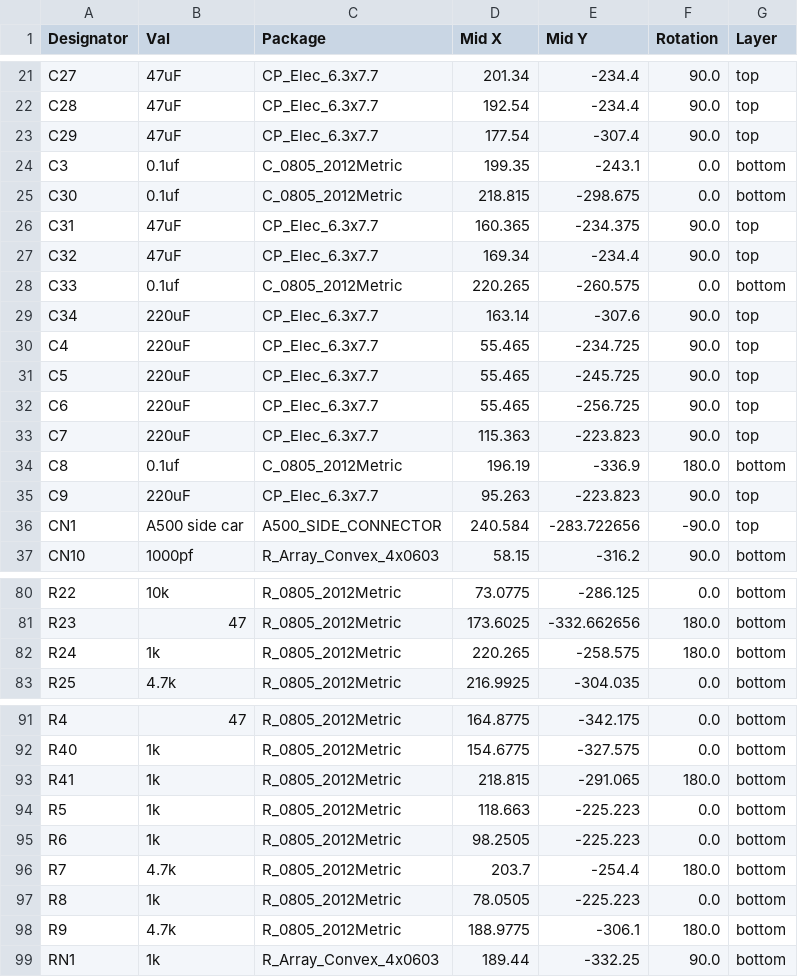
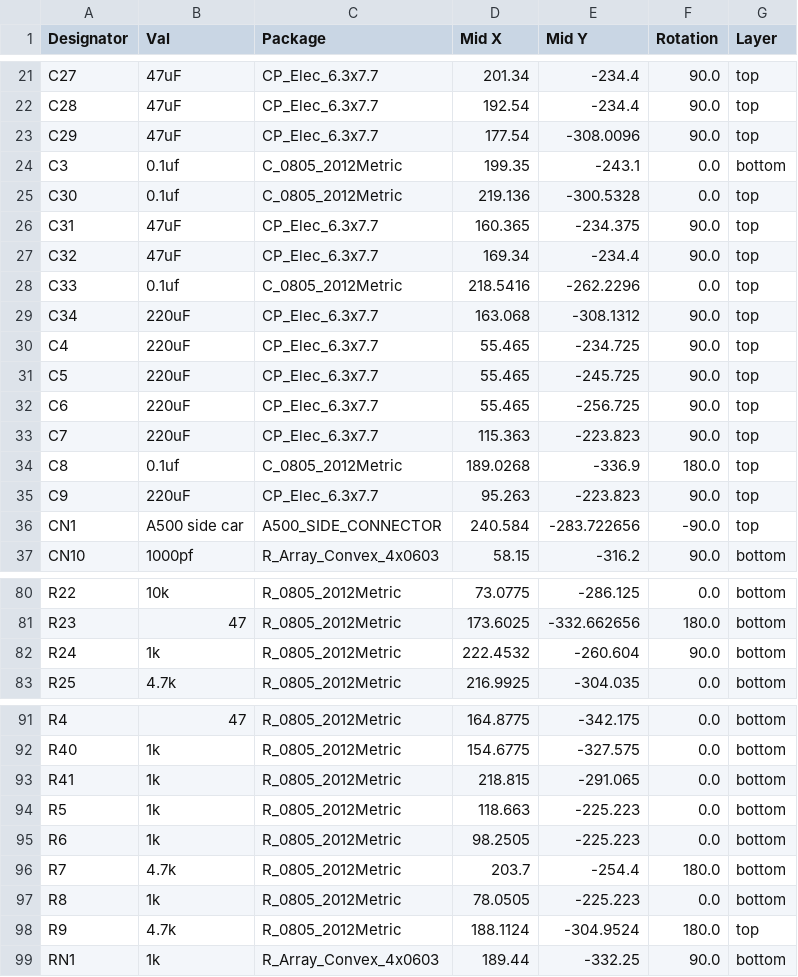
Before and after one commit to CRG-Glen/DIEGO-500, a CSV file: JLCPCB/5-SLOT/CPL-Diego 500 5 slot.csv, drawn as a sheet; only a part is shown, gaps mark what is left out; the diff covers the shown part only.

```diff
--- a/JLCPCB/5-SLOT/CPL-Diego 500 5 slot.csv
+++ b/JLCPCB/5-SLOT/CPL-Diego 500 5 slot.csv
@@ -22,9 +22,9 @@ C27,47uF,CP_Elec_6.3x7.7,201.34,-234.4,90.0,top
 C28,47uF,CP_Elec_6.3x7.7,192.54,-234.4,90.0,top
-C29,47uF,CP_Elec_6.3x7.7,177.54,-307.4,90.0,top
+C29,47uF,CP_Elec_6.3x7.7,177.54,-308.0096,90.0,top
 C3,0.1uf,C_0805_2012Metric,199.35,-243.1,0.0,bottom
-C30,0.1uf,C_0805_2012Metric,218.815,-298.675,0.0,bottom
+C30,0.1uf,C_0805_2012Metric,219.136,-300.5328,0.0,top
 C31,47uF,CP_Elec_6.3x7.7,160.365,-234.375,90.0,top
 C32,47uF,CP_Elec_6.3x7.7,169.34,-234.4,90.0,top
-C33,0.1uf,C_0805_2012Metric,220.265,-260.575,0.0,bottom
-C34,220uF,CP_Elec_6.3x7.7,163.14,-307.6,90.0,top
+C33,0.1uf,C_0805_2012Metric,218.5416,-262.2296,0.0,top
+C34,220uF,CP_Elec_6.3x7.7,163.068,-308.1312,90.0,top
 C4,220uF,CP_Elec_6.3x7.7,55.465,-234.725,90.0,top
@@ -33,3 +33,3 @@ C6,220uF,CP_Elec_6.3x7.7,55.465,-256.725,90.0,top
 C7,220uF,CP_Elec_6.3x7.7,115.363,-223.823,90.0,top
-C8,0.1uf,C_0805_2012Metric,196.19,-336.9,180.0,bottom
+C8,0.1uf,C_0805_2012Metric,189.0268,-336.9,180.0,top
 C9,220uF,CP_Elec_6.3x7.7,95.263,-223.823,90.0,top
@@ -81,3 +81,3 @@ R22,10k,R_0805_2012Metric,73.0775,-286.125,0.0,bottom
 R23,47,R_0805_2012Metric,173.6025,-332.662656,180.0,bottom
-R24,1k,R_0805_2012Metric,220.265,-258.575,180.0,bottom
+R24,1k,R_0805_2012Metric,222.4532,-260.604,90.0,bottom
 R25,4.7k,R_0805_2012Metric,216.9925,-304.035,0.0,bottom
@@ -92,3 +92,3 @@ R4,47,R_0805_2012Metric,164.8775,-342.175,0.0,bottom
 R40,1k,R_0805_2012Metric,154.6775,-327.575,0.0,bottom
-R41,1k,R_0805_2012Metric,218.815,-291.065,180.0,bottom
+R41,1k,R_0805_2012Metric,218.815,-291.065,0.0,bottom
 R5,1k,R_0805_2012Metric,118.663,-225.223,0.0,bottom
@@ -97,3 +97,3 @@ R7,4.7k,R_0805_2012Metric,203.7,-254.4,180.0,bottom
 R8,1k,R_0805_2012Metric,78.0505,-225.223,0.0,bottom
-R9,4.7k,R_0805_2012Metric,188.9775,-306.1,180.0,bottom
+R9,4.7k,R_0805_2012Metric,188.1124,-304.9524,180.0,top
 RN1,1k,R_Array_Convex_4x0603,189.44,-332.25,90.0,bottom
```
Also changed, not shown: 43 edited cells elsewhere in this file, JLCPCB/5-SLOT/BOM-Diego 500 5 slot.csv, 8 other files.
